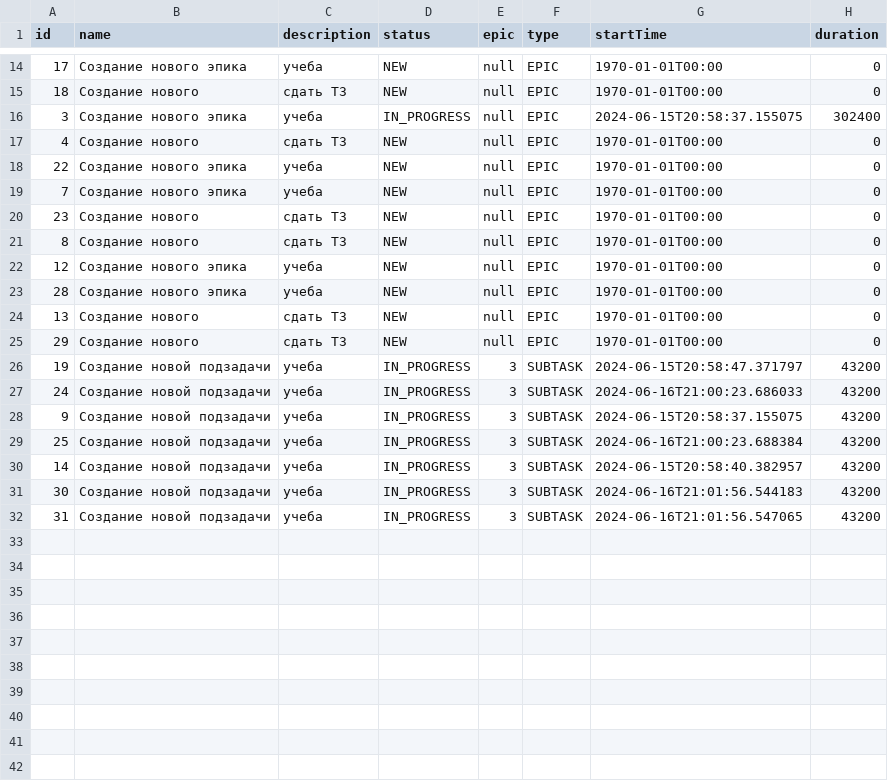
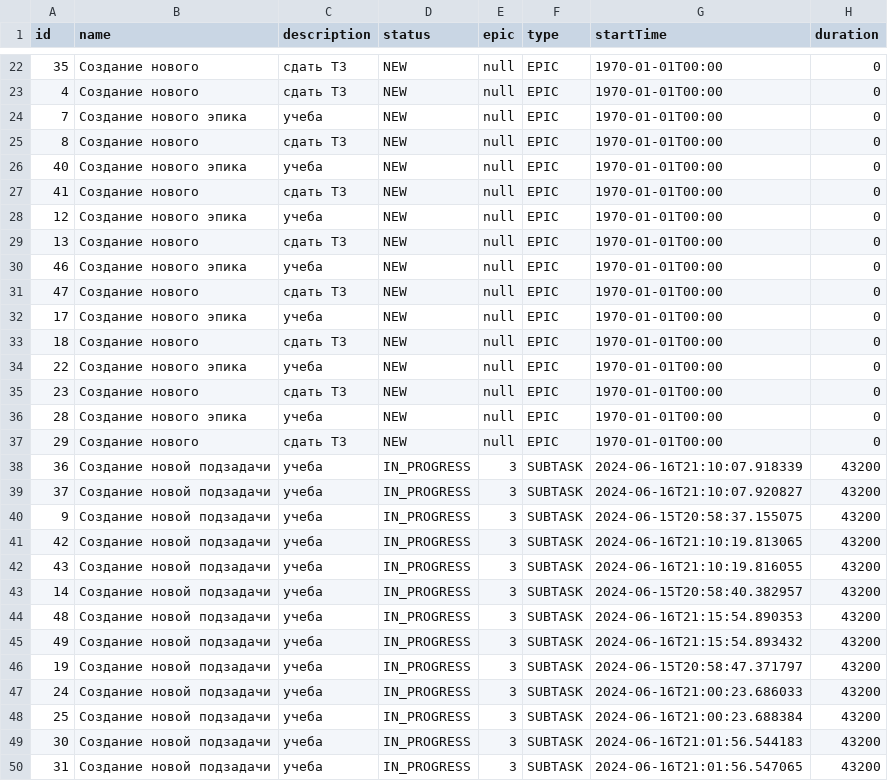
Before and after one commit to kuchtevich/java-kanban, a CSV file: resourse/file.csv, drawn as a sheet; only a part is shown, gaps mark what is left out; the diff covers the shown part only.

```diff
--- a/resourse/file.csv
+++ b/resourse/file.csv
@@ -14,18 +22,28 @@ id,name,description,status,epic,type, startTime, duration,
+35,Создание нового,сдать ТЗ,NEW,null,EPIC,1970-01-01T00:00,0,
+4,Создание нового,сдать ТЗ,NEW,null,EPIC,1970-01-01T00:00,0,
+7,Создание нового эпика,учеба,NEW,null,EPIC,1970-01-01T00:00,0,
+8,Создание нового,сдать ТЗ,NEW,null,EPIC,1970-01-01T00:00,0,
+40,Создание нового эпика,учеба,NEW,null,EPIC,1970-01-01T00:00,0,
+41,Создание нового,сдать ТЗ,NEW,null,EPIC,1970-01-01T00:00,0,
+12,Создание нового эпика,учеба,NEW,null,EPIC,1970-01-01T00:00,0,
+13,Создание нового,сдать ТЗ,NEW,null,EPIC,1970-01-01T00:00,0,
+46,Создание нового эпика,учеба,NEW,null,EPIC,1970-01-01T00:00,0,
+47,Создание нового,сдать ТЗ,NEW,null,EPIC,1970-01-01T00:00,0,
 17,Создание нового эпика,учеба,NEW,null,EPIC,1970-01-01T00:00,0,
 18,Создание нового,сдать ТЗ,NEW,null,EPIC,1970-01-01T00:00,0,
-3,Создание нового эпика,учеба,IN_PROGRESS,null,EPIC,2024-06-15T20:58:37.155075,302400,
-4,Создание нового,сдать ТЗ,NEW,null,EPIC,1970-01-01T00:00,0,
 22,Создание нового эпика,учеба,NEW,null,EPIC,1970-01-01T00:00,0,
-7,Создание нового эпика,учеба,NEW,null,EPIC,1970-01-01T00:00,0,
 23,Создание нового,сдать ТЗ,NEW,null,EPIC,1970-01-01T00:00,0,
-8,Создание нового,сдать ТЗ,NEW,null,EPIC,1970-01-01T00:00,0,
-12,Создание нового эпика,учеба,NEW,null,EPIC,1970-01-01T00:00,0,
 28,Создание нового эпика,учеба,NEW,null,EPIC,1970-01-01T00:00,0,
-13,Создание нового,сдать ТЗ,NEW,null,EPIC,1970-01-01T00:00,0,
 29,Создание нового,сдать ТЗ,NEW,null,EPIC,1970-01-01T00:00,0,
+36,Создание новой подзадачи,учеба,IN_PROGRESS,3,SUBTASK,2024-06-16T21:10:07.918339,43200,
+37,Создание новой подзадачи,учеба,IN_PROGRESS,3,SUBTASK,2024-06-16T21:10:07.920827,43200,
+9,Создание новой подзадачи,учеба,IN_PROGRESS,3,SUBTASK,2024-06-15T20:58:37.155075,43200,
+42,Создание новой подзадачи,учеба,IN_PROGRESS,3,SUBTASK,2024-06-16T21:10:19.813065,43200,
+43,Создание новой подзадачи,учеба,IN_PROGRESS,3,SUBTASK,2024-06-16T21:10:19.816055,43200,
+14,Создание новой подзадачи,учеба,IN_PROGRESS,3,SUBTASK,2024-06-15T20:58:40.382957,43200,
+48,Создание новой подзадачи,учеба,IN_PROGRESS,3,SUBTASK,2024-06-16T21:15:54.890353,43200,
+49,Создание новой подзадачи,учеба,IN_PROGRESS,3,SUBTASK,2024-06-16T21:15:54.893432,43200,
 19,Создание новой подзадачи,учеба,IN_PROGRESS,3,SUBTASK,2024-06-15T20:58:47.371797,43200,
 24,Создание новой подзадачи,учеба,IN_PROGRESS,3,SUBTASK,2024-06-16T21:00:23.686033,43200,
-9,Создание новой подзадачи,учеба,IN_PROGRESS,3,SUBTASK,2024-06-15T20:58:37.155075,43200,
 25,Создание новой подзадачи,учеба,IN_PROGRESS,3,SUBTASK,2024-06-16T21:00:23.688384,43200,
-14,Создание новой подзадачи,учеба,IN_PROGRESS,3,SUBTASK,2024-06-15T20:58:40.382957,43200,
 30,Создание новой подзадачи,учеба,IN_PROGRESS,3,SUBTASK,2024-06-16T21:01:56.544183,43200,
```
Also changed, not shown: 8 added rows and 7 moved rows elsewhere in this file, 2 other files.
